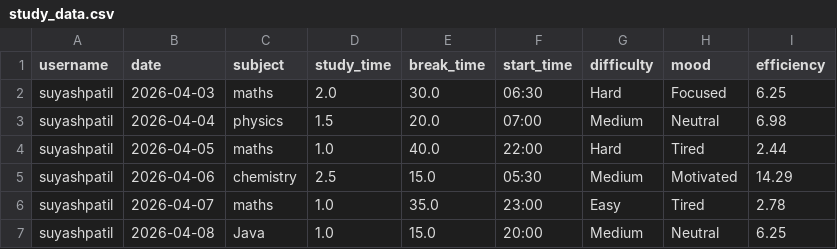
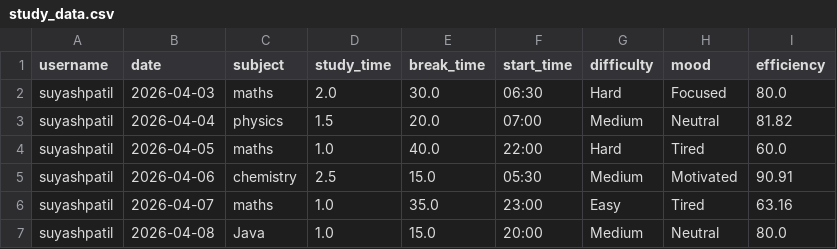
Before and after one commit to SuyashPatil02/StudySense, a CSV file: study_data.csv, drawn as a sheet.

```diff
--- a/study_data.csv
+++ b/study_data.csv
@@ -1,7 +1,7 @@
 username,date,subject,study_time,break_time,start_time,difficulty,mood,efficiency
-suyashpatil,2026-04-03,maths,2.0,30.0,06:30,Hard,Focused,6.25
-suyashpatil,2026-04-04,physics,1.5,20.0,07:00,Medium,Neutral,6.98
-suyashpatil,2026-04-05,maths,1.0,40.0,22:00,Hard,Tired,2.44
-suyashpatil,2026-04-06,chemistry,2.5,15.0,05:30,Medium,Motivated,14.29
-suyashpatil,2026-04-07,maths,1.0,35.0,23:00,Easy,Tired,2.78
-suyashpatil,2026-04-08,Java,1.0,15.0,20:00,Medium,Neutral,6.25
+suyashpatil,2026-04-03,maths,2.0,30.0,06:30,Hard,Focused,80.0
+suyashpatil,2026-04-04,physics,1.5,20.0,07:00,Medium,Neutral,81.82
+suyashpatil,2026-04-05,maths,1.0,40.0,22:00,Hard,Tired,60.0
+suyashpatil,2026-04-06,chemistry,2.5,15.0,05:30,Medium,Motivated,90.91
+suyashpatil,2026-04-07,maths,1.0,35.0,23:00,Easy,Tired,63.16
+suyashpatil,2026-04-08,Java,1.0,15.0,20:00,Medium,Neutral,80.0
```
Also changed, not shown: 13 other files.
